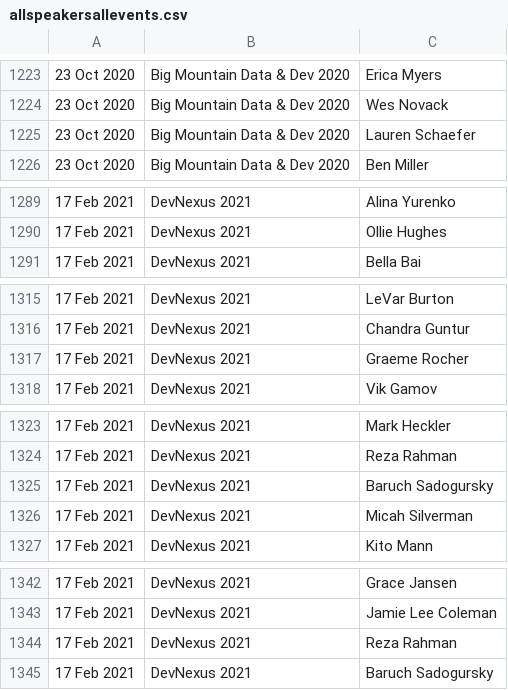
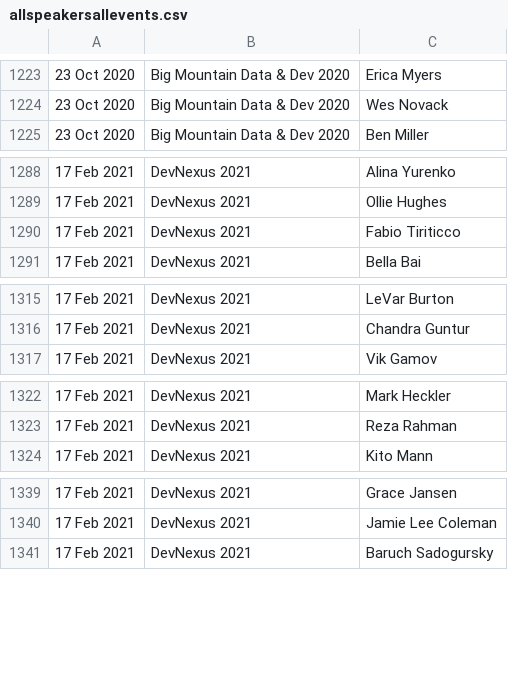
Before and after one commit to ticofab/speakertogether, a CSV file: src/main/resources/allspeakersallevents.csv, drawn as a sheet; only a part is shown, gaps mark what is left out; removed rows and columns are numbered as before the commit, all else as after; the diff covers the shown part only; the diff names each change by its address in the sheet, - before the commit and + after, or states it on an @@ line.

```diff
--- a/src/main/resources/allspeakersallevents.csv
+++ b/src/main/resources/allspeakersallevents.csv
-row 1225: 23 Oct 2020 | Big Mountain Data & Dev 2020 | Lauren Schaefer
+row 1290: 17 Feb 2021 | DevNexus 2021 | Fabio Tiriticco
-row 1317: 17 Feb 2021 | DevNexus 2021 | Graeme Rocher
-row 1325: 17 Feb 2021 | DevNexus 2021 | Baruch Sadogursky
-row 1326: 17 Feb 2021 | DevNexus 2021 | Micah Silverman
-row 1344: 17 Feb 2021 | DevNexus 2021 | Reza Rahman
```
Also changed, not shown: 28 added rows elsewhere in this file, 2 other files.
